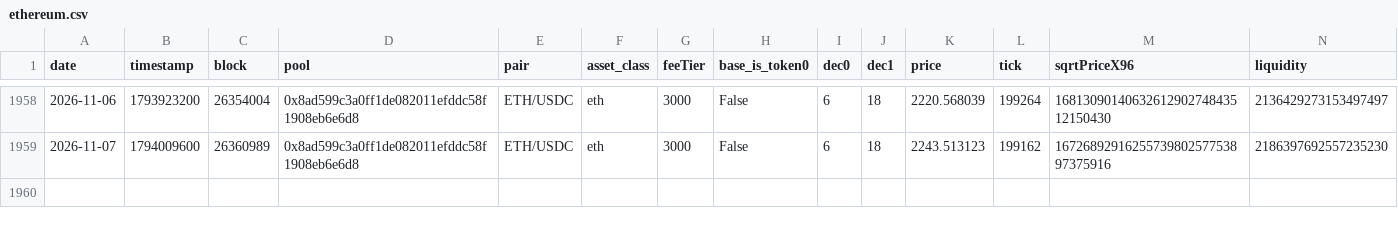
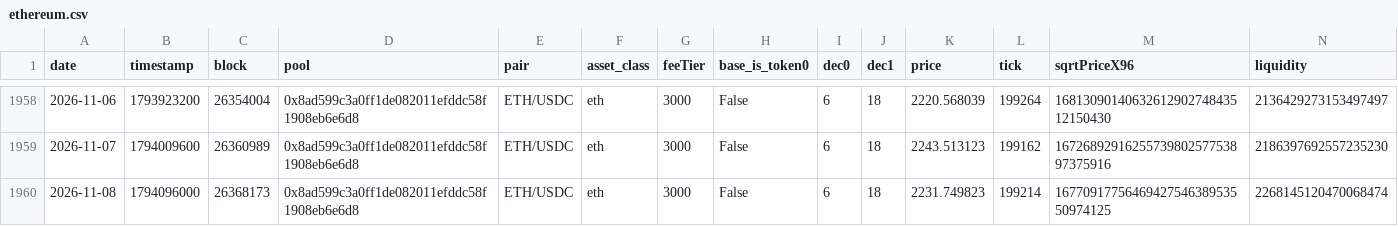
Before and after one commit to MFlab-inc/uniswap-v3-monitor, a CSV file: data/ethereum.csv, drawn as a sheet; only a part is shown, gaps mark what is left out; rows hold the shown columns only; the diff names each change by its address in the sheet, - before the commit and + after, or states it on an @@ line.

```diff
--- a/data/ethereum.csv
+++ b/data/ethereum.csv
+row 1960: 2026-11-08 | 1794096000 | 26368173 | 0x8ad599c3a0ff1de082011efddc58f1908eb6e6d8 | ETH/USDC | eth | 3000 | False | 6 | 18 | 2231.749823 | 199214 | 1677091775646942754638953550974125 | 2268145120470068474
```
Also changed, not shown: data/arbitrum.csv, data/base.csv, 3 other files.
